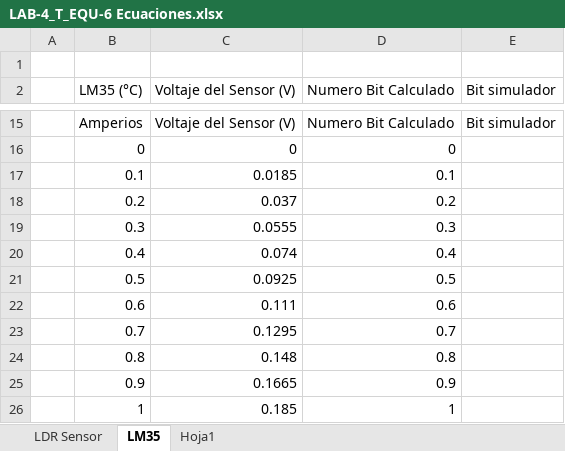
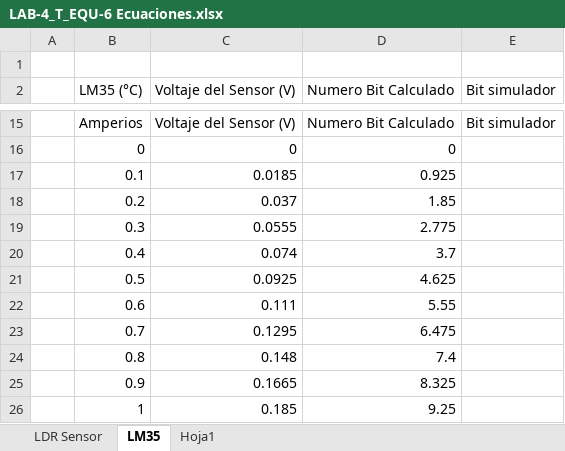
Before and after one commit to JaimeIngenia/LabSenales, an Excel workbook: Urquina/LAB-4_T_EQU-6 Ecuaciones.xlsx, sheet LM35, drawn as a sheet; only a part is shown, gaps mark what is left out; values as stored, in another font and other column widths than the file's, no borders; charts and pictures not drawn; the diff names each change by its address in the sheet, - before the commit and + after, or states it on an @@ line.

```diff
--- a/Urquina/LAB-4_T_EQU-6 Ecuaciones.xlsx (sheet LM35)
+++ b/Urquina/LAB-4_T_EQU-6 Ecuaciones.xlsx (sheet LM35)
-D17 (Numero Bit Calculado): 0.1
+D17 (Numero Bit Calculado): 0.925
-D18 (Numero Bit Calculado): 0.2
+D18 (Numero Bit Calculado): 1.85
-D19 (Numero Bit Calculado): 0.3
+D19 (Numero Bit Calculado): 2.775
-D20 (Numero Bit Calculado): 0.4
+D20 (Numero Bit Calculado): 3.7
-D21 (Numero Bit Calculado): 0.5
+D21 (Numero Bit Calculado): 4.625
-D22 (Numero Bit Calculado): 0.6
+D22 (Numero Bit Calculado): 5.55
-D23 (Numero Bit Calculado): 0.7
+D23 (Numero Bit Calculado): 6.475
-D24 (Numero Bit Calculado): 0.8
+D24 (Numero Bit Calculado): 7.4
-D25 (Numero Bit Calculado): 0.9
+D25 (Numero Bit Calculado): 8.325
-D26 (Numero Bit Calculado): 1
+D26 (Numero Bit Calculado): 9.25
```
Also changed, not shown: charts or pictures, PREINFORME.xlsx, Urquina/CORRIENTE/LAB-4_S_EQU-4/Ecuacion del sensor ACS712.xlsx, 13 other files.
